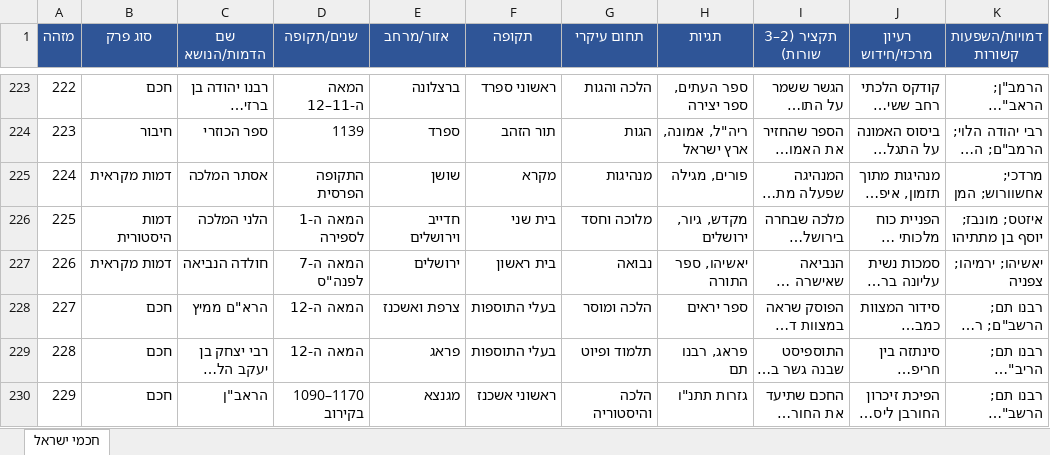
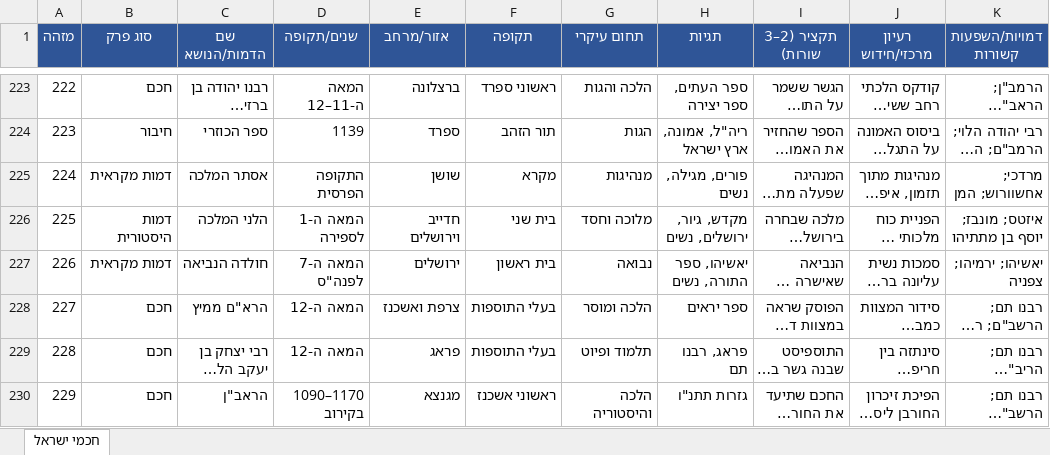
Before and after one commit to avrahamgshtein-rgb/ozar-chachamim, an Excel workbook: data/חכמי_ישראל.xlsx, sheet חכמי ישראל, drawn as a sheet; only a part is shown, gaps mark what is left out; long unchanged cells end in …; values as stored, in another font and other column widths than the file's, no borders; the diff covers the shown part only; the diff names each change by its address in the sheet, - before the commit and + after, or states it on an @@ line.

```diff
--- a/data/חכמי_ישראל.xlsx (sheet חכמי ישראל)
+++ b/data/חכמי_ישראל.xlsx (sheet חכמי ישראל)
-H225 (תגיות): פורים, מגילה
+H225 (תגיות): פורים, מגילה, נשים
-H226 (תגיות): מקדש, גיור, ירושלים
+H226 (תגיות): מקדש, גיור, ירושלים, נשים
-H227 (תגיות): יאשיהו, ספר התורה
+H227 (תגיות): יאשיהו, ספר התורה, נשים
```
Also changed, not shown: 31 added rows and 31 edited cells elsewhere in this sheet, 19 other files.
